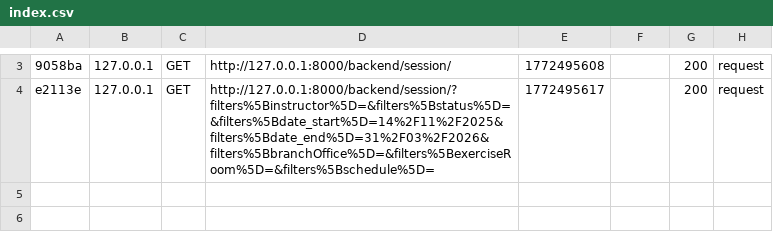
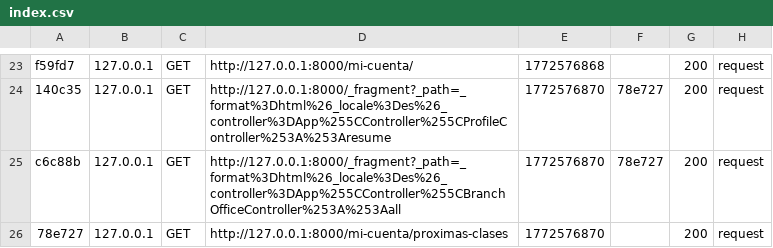
Before and after one commit to pbstud/pbstudio-legacy, a CSV file: var/cache/dev/profiler/index.csv, drawn as a sheet; only a part is shown, gaps mark what is left out; the diff covers the shown part only.

```diff
--- a/var/cache/dev/profiler/index.csv
+++ b/var/cache/dev/profiler/index.csv
@@ -3,2 +23,4 @@
-9058ba,127.0.0.1,GET,http://127.0.0.1:8000/backend/session/,1772495608,,200,request
-e2113e,127.0.0.1,GET,http://127.0.0.1:8000/backend/session/?filters%5Binstructor%5D=&filters%5Bstatus%5D=&filters%5Bdate_start%5D=14%2F11%2F2025&filters%5Bdate_end%5D=31%2F03%2F2026&filters%5BbranchOffice%5D=&filters%5BexerciseRoom%5D=&filters%5Bschedule%5D=,1772495617,,200,request
+f59fd7,127.0.0.1,GET,http://127.0.0.1:8000/mi-cuenta/,1772576868,,200,request
+140c35,127.0.0.1,GET,http://127.0.0.1:8000/_fragment?_path=_format%3Dhtml%26_locale%3Des%26_controller%3DApp%255CController%255CProfileController%253A%253Aresume,1772576870,78e727,200,request
+c6c88b,127.0.0.1,GET,http://127.0.0.1:8000/_fragment?_path=_format%3Dhtml%26_locale%3Des%26_controller%3DApp%255CController%255CBranchOfficeController%253A%253Aall,1772576870,78e727,200,request
+78e727,127.0.0.1,GET,http://127.0.0.1:8000/mi-cuenta/proximas-clases,1772576870,,200,request
```
Also changed, not shown: 20 added rows and 6 edited cells elsewhere in this file, 44 other files.
